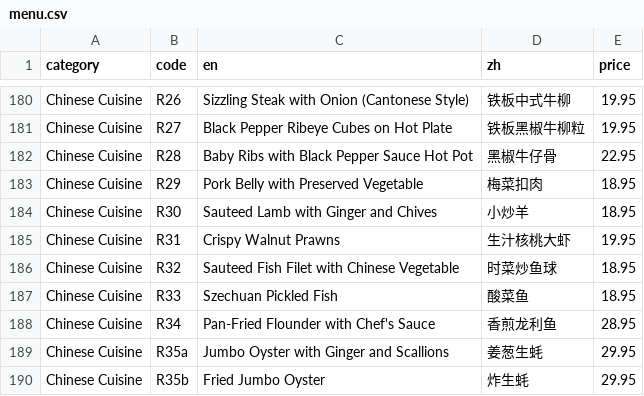
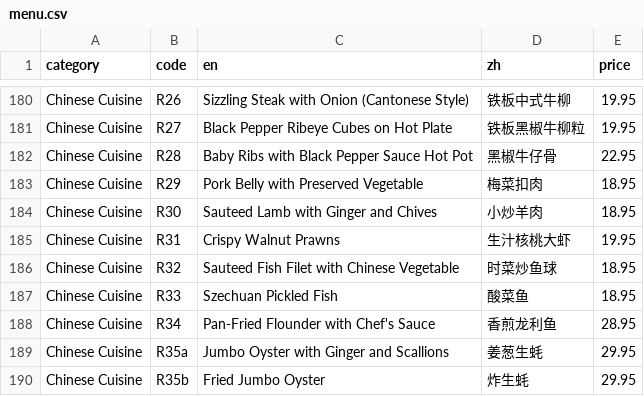
Before and after one commit to brguo55/006-restaurant-receipt-generator-2026, a CSV file: generator/menu.csv, drawn as a sheet; only a part is shown, gaps mark what is left out; the diff covers the shown part only.

```diff
--- a/generator/menu.csv
+++ b/generator/menu.csv
@@ -183,3 +183,3 @@ Chinese Cuisine,R28,Baby Ribs with Black Pepper Sauce Hot Pot,黑椒牛仔骨,22
 Chinese Cuisine,R29,Pork Belly with Preserved Vegetable,梅菜扣肉,18.95
-Chinese Cuisine,R30,Sauteed Lamb with Ginger and Chives,小炒羊,18.95
+Chinese Cuisine,R30,Sauteed Lamb with Ginger and Chives,小炒羊肉,18.95
 Chinese Cuisine,R31,Crispy Walnut Prawns,生汁核桃大虾,19.95
```
Also changed, not shown: 16 edited cells elsewhere in this file.
